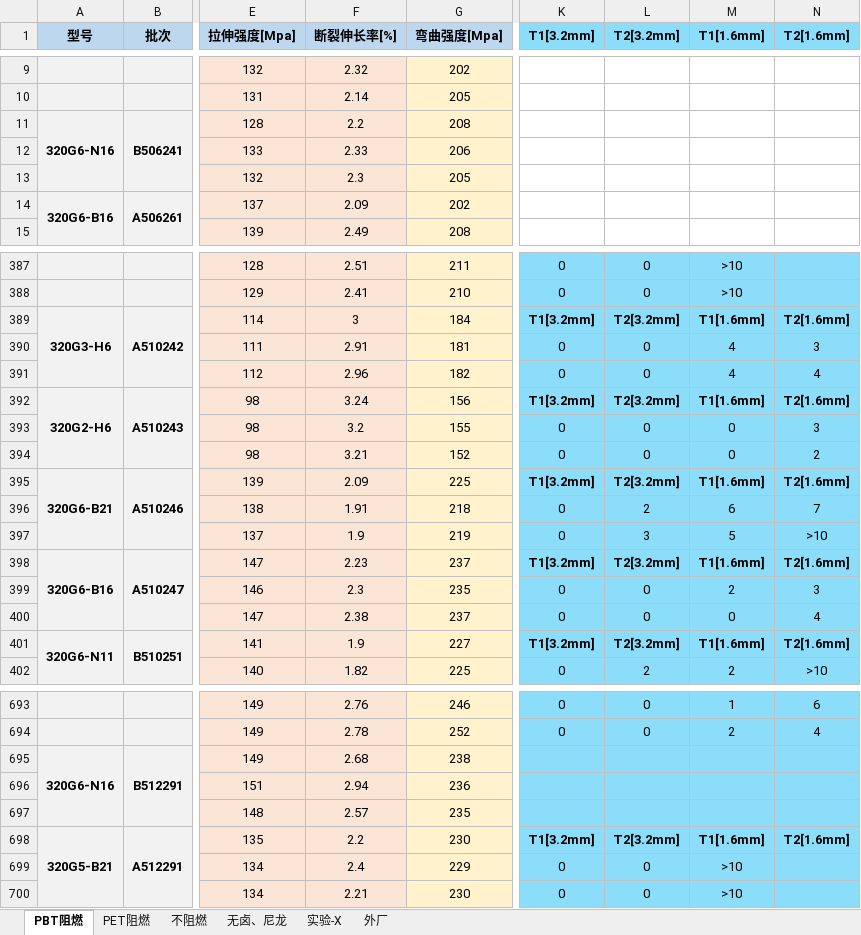
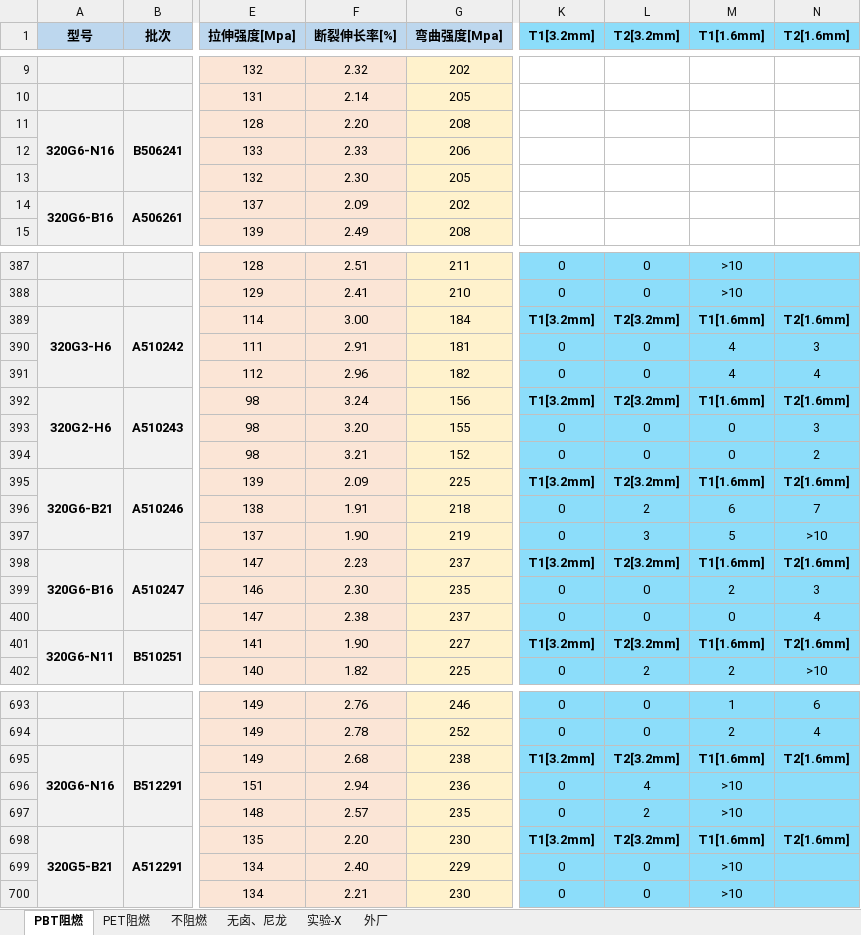
Before and after one commit to 13075061852/Gj_NewText, an Excel workbook: 测试数据.xlsx, sheet PBT阻燃, drawn as a sheet; only a part is shown, gaps mark what is left out; values as stored, in another font and other column widths than the file's, no borders; the diff covers the shown part only; the diff names each change by its address in the sheet, - before the commit and + after, or states it on an @@ line.

```diff
--- a/测试数据.xlsx (sheet PBT阻燃)
+++ b/测试数据.xlsx (sheet PBT阻燃)
-F11 (断裂伸长率[%]): 2.2
+F11 (断裂伸长率[%]): 2.20
-F13 (断裂伸长率[%]): 2.3
+F13 (断裂伸长率[%]): 2.30
-F389 (断裂伸长率[%]): 3
+F389 (断裂伸长率[%]): 3.00
-F393 (断裂伸长率[%]): 3.2
+F393 (断裂伸长率[%]): 3.20
-F397 (断裂伸长率[%]): 1.9
+F397 (断裂伸长率[%]): 1.90
-F399 (断裂伸长率[%]): 2.3
+F399 (断裂伸长率[%]): 2.30
-F401 (断裂伸长率[%]): 1.9
+F401 (断裂伸长率[%]): 1.90
-K695 (T1[3.2mm]): (empty)
+K695 (T1[3.2mm]): T1[3.2mm]
-L695 (T2[3.2mm]): (empty)
+L695 (T2[3.2mm]): T2[3.2mm]
-M695 (T1[1.6mm]): (empty)
+M695 (T1[1.6mm]): T1[1.6mm]
-N695 (T2[1.6mm]): (empty)
+N695 (T2[1.6mm]): T2[1.6mm]
-K696:K697 (T1[3.2mm]): (empty)
+K696:K697 (T1[3.2mm]): 0
-L696 (T2[3.2mm]): (empty)
+L696 (T2[3.2mm]): 4
-M696:M697 (T1[1.6mm]): (empty)
+M696:M697 (T1[1.6mm]): >10
-L697 (T2[3.2mm]): (empty)
+L697 (T2[3.2mm]): 2
-F698 (断裂伸长率[%]): 2.2
+F698 (断裂伸长率[%]): 2.20
-F699 (断裂伸长率[%]): 2.4
+F699 (断裂伸长率[%]): 2.40
```
Also changed, not shown: 60 added rows, 59 edited cells and cell formats elsewhere in this sheet, sheet 不阻燃, sheet PET阻燃.
